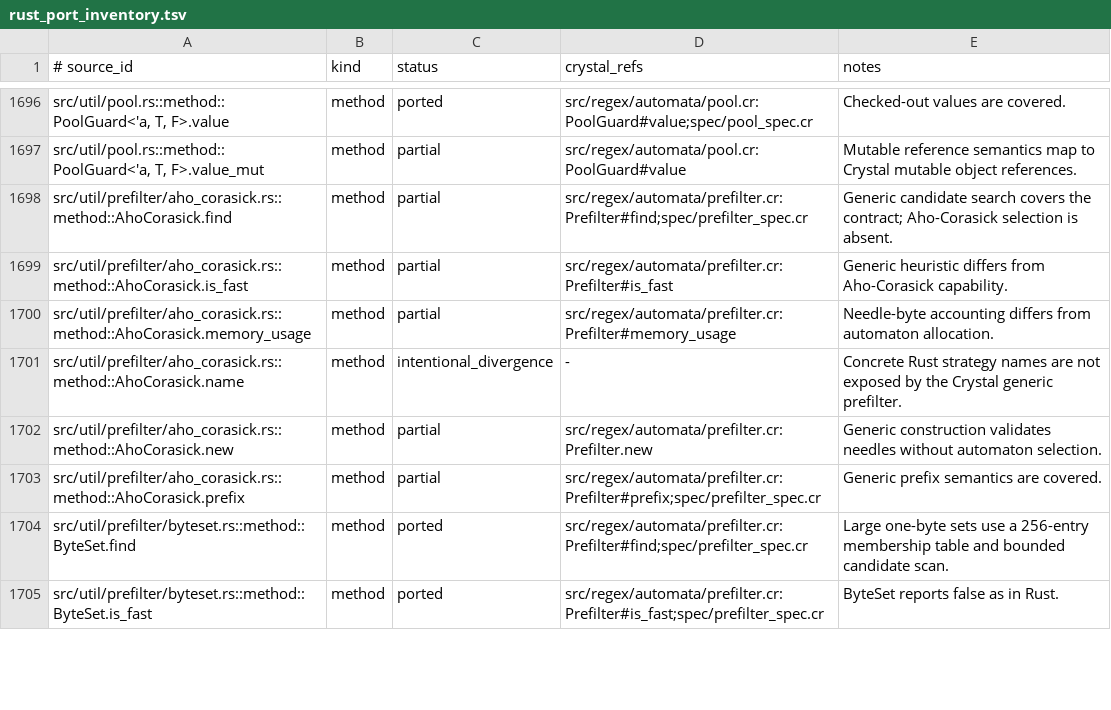
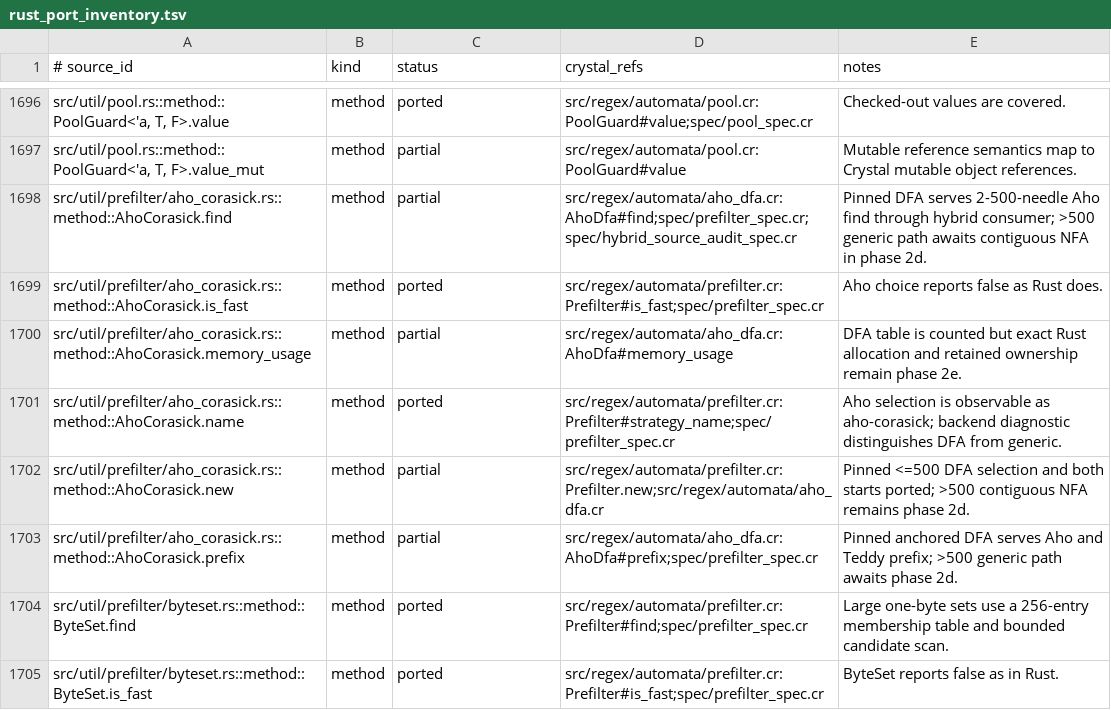
Before and after one commit to dsisnero/regex-automata, a TSV file: plans/inventory/rust_port_inventory.tsv, drawn as a sheet; only a part is shown, gaps mark what is left out; the diff covers the shown part only.

Commit message:
port: Aho DFA prefilter and anchored prefix
Behavior: port pinned leftmost-first trie pruning, dead failure transitions, contiguous byte classes, interleaved pre-multiplied DFA states, and the <=500 backend choice for Aho and Teddy prefix.

Tests: port named dependency leftmost/anchored cases, binary bounds, 500/501 selection, and hybrid consumer coverage via red-green TDD.

Inventory: reconcile Aho/Teddy rows and split remaining contiguous NFA, x86 Teddy, memory, and utility work into feature-sized phases.

Divergences: Crystal uses a -1 dead sentinel; exact strategy memory and controlled throughput signoff remain in phase 2e.

Gates: make install, format, lint, test (10,308/10,308), parity, format-check, no-codegen, diff-check, and pinned Rust DFA/prefilter tests pass.

Upstream pin: rust-lang/regex regex-automata 0.4.18, 72d650cb0a880a01ab6dc2137c0888e8f89740f7; aho-corasick 1.1.4.

```diff
--- a/plans/inventory/rust_port_inventory.tsv
+++ b/plans/inventory/rust_port_inventory.tsv
@@ -1697,8 +1697,8 @@ src/util/pool.rs::method::PoolGuard<'a, T, F>.value	method	ported	src/regex/auto
 src/util/pool.rs::method::PoolGuard<'a, T, F>.value_mut	method	partial	src/regex/automata/pool.cr:PoolGuard#value	Mutable reference semantics map to Crystal mutable object references.
-src/util/prefilter/aho_corasick.rs::method::AhoCorasick.find	method	partial	src/regex/automata/prefilter.cr:Prefilter#find;spec/prefilter_spec.cr	Generic candidate search covers the contract; Aho-Corasick selection is absent.
-src/util/prefilter/aho_corasick.rs::method::AhoCorasick.is_fast	method	partial	src/regex/automata/prefilter.cr:Prefilter#is_fast	Generic heuristic differs from Aho-Corasick capability.
-src/util/prefilter/aho_corasick.rs::method::AhoCorasick.memory_usage	method	partial	src/regex/automata/prefilter.cr:Prefilter#memory_usage	Needle-byte accounting differs from automaton allocation.
-src/util/prefilter/aho_corasick.rs::method::AhoCorasick.name	method	intentional_divergence	-	Concrete Rust strategy names are not exposed by the Crystal generic prefilter.
-src/util/prefilter/aho_corasick.rs::method::AhoCorasick.new	method	partial	src/regex/automata/prefilter.cr:Prefilter.new	Generic construction validates needles without automaton selection.
-src/util/prefilter/aho_corasick.rs::method::AhoCorasick.prefix	method	partial	src/regex/automata/prefilter.cr:Prefilter#prefix;spec/prefilter_spec.cr	Generic prefix semantics are covered.
+src/util/prefilter/aho_corasick.rs::method::AhoCorasick.find	method	partial	src/regex/automata/aho_dfa.cr:AhoDfa#find;spec/prefilter_spec.cr;spec/hybrid_source_audit_spec.cr	Pinned DFA serves 2-500-needle Aho find through hybrid consumer; >500 generic path awaits contiguous NFA in phase 2d.
+src/util/prefilter/aho_corasick.rs::method::AhoCorasick.is_fast	method	ported	src/regex/automata/prefilter.cr:Prefilter#is_fast;spec/prefilter_spec.cr	Aho choice reports false as Rust does.
+src/util/prefilter/aho_corasick.rs::method::AhoCorasick.memory_usage	method	partial	src/regex/automata/aho_dfa.cr:AhoDfa#memory_usage	DFA table is counted but exact Rust allocation and retained ownership remain phase 2e.
+src/util/prefilter/aho_corasick.rs::method::AhoCorasick.name	method	ported	src/regex/automata/prefilter.cr:Prefilter#strategy_name;spec/prefilter_spec.cr	Aho selection is observable as aho-corasick; backend diagnostic distinguishes DFA from generic.
+src/util/prefilter/aho_corasick.rs::method::AhoCorasick.new	method	partial	src/regex/automata/prefilter.cr:Prefilter.new;src/regex/automata/aho_dfa.cr	Pinned <=500 DFA selection and both starts ported; >500 contiguous NFA remains phase 2d.
+src/util/prefilter/aho_corasick.rs::method::AhoCorasick.prefix	method	partial	src/regex/automata/aho_dfa.cr:AhoDfa#prefix;spec/prefilter_spec.cr	Pinned anchored DFA serves Aho and Teddy prefix; >500 generic path awaits phase 2d.
 src/util/prefilter/byteset.rs::method::ByteSet.find	method	ported	src/regex/automata/prefilter.cr:Prefilter#find;spec/prefilter_spec.cr	Large one-byte sets use a 256-entry membership table and bounded candidate scan.
```
Also changed, not shown: 12 edited cells elsewhere in this file, plans/inventory/rust_file_parity.tsv, 6 other files.
